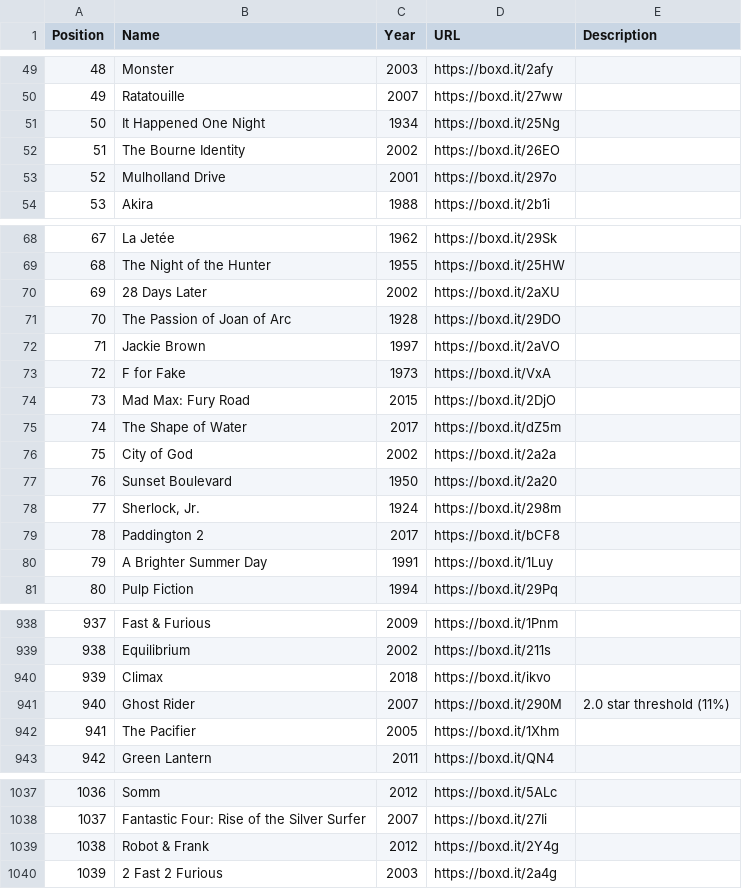
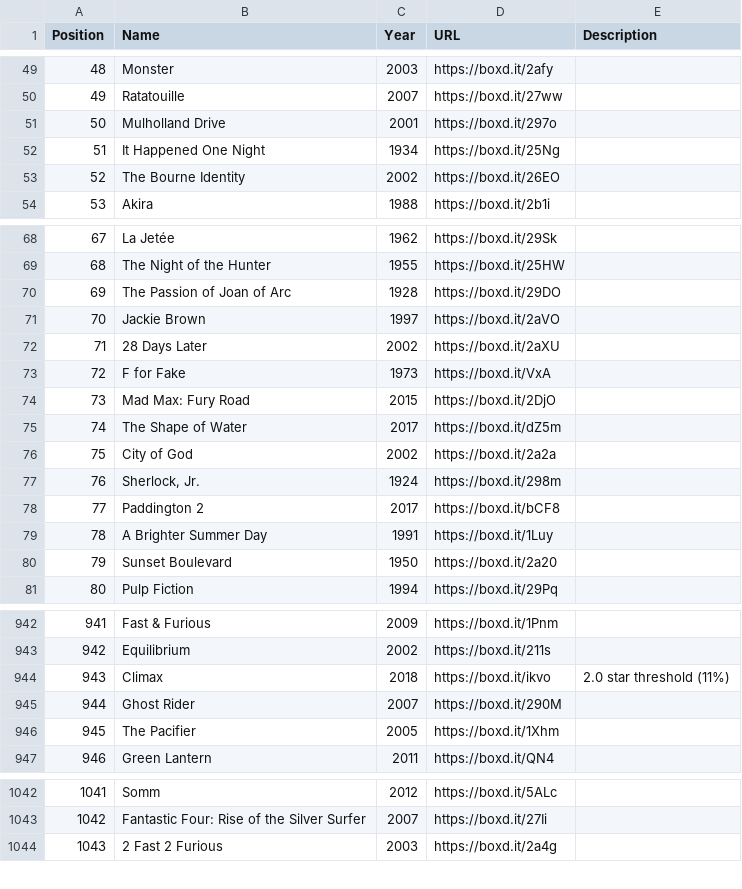
Before and after one commit to MrHen/movie-sorter, a CSV file: rankings.csv, drawn as a sheet; only a part is shown, gaps mark what is left out; removed rows and columns are numbered as before the commit, all else as after; the diff covers the shown part only; the diff names each change by its address in the sheet, - before the commit and + after, or states it on an @@ line.

```diff
--- a/rankings.csv
+++ b/rankings.csv
@@ row 53 moved to row 51: 50 @@
@@ column A (Position) renumbered from row 52 down @@
@@ row 70 moved to row 72: 71 @@
@@ row 77 moved to row 80: 79 @@
-E944 (Description): (empty)
+E944 (Description): 2.0 star threshold (11%)
-E945 (Description): 2.0 star threshold (11%)
+E945 (Description): (empty)
-row 1039: 1038 | Robot & Frank | 2012 | https://boxd.it/2Y4g
```
Also changed, not shown: 5 added rows, 3 moved rows and 5 edited cells elsewhere in this file, 7 other files.
